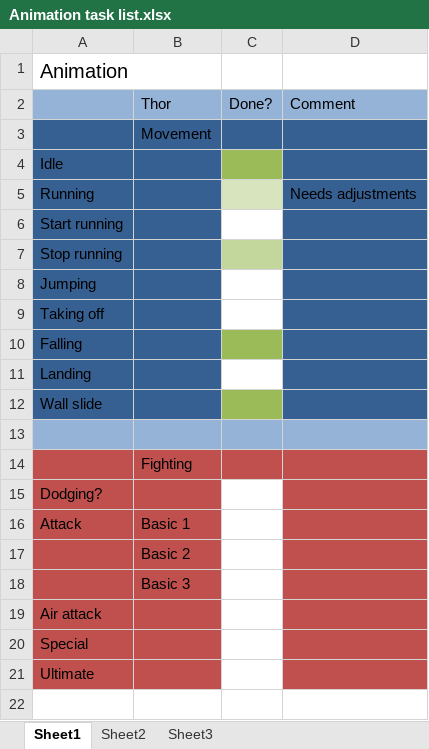
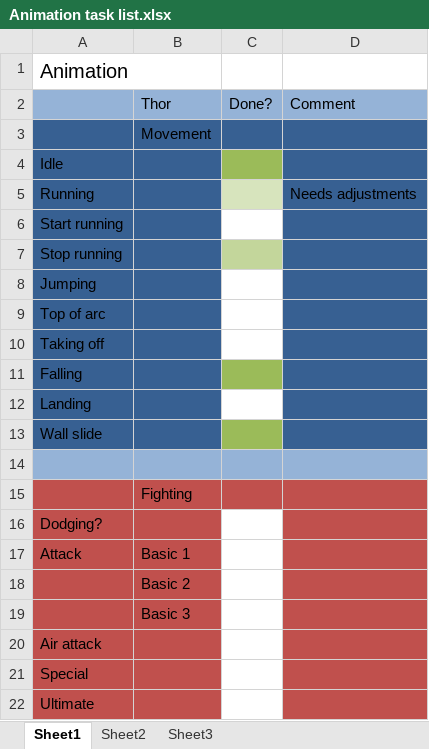
Before and after one commit to DreadBoy/project-norse-payback, an Excel workbook: Assets/Graphics/Animation task list.xlsx, sheet Sheet1, drawn as a sheet; values as stored, in another font and other column widths than the file's, no borders; the diff names each change by its address in the sheet, - before the commit and + after, or states it on an @@ line.

Commit message:
Task list update

```diff
--- a/Assets/Graphics/Animation task list.xlsx (sheet Sheet1)
+++ b/Assets/Graphics/Animation task list.xlsx (sheet Sheet1)
+row 9: Top of arc
```
Also changed, not shown: 3 other files.
